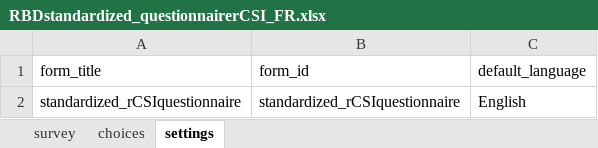
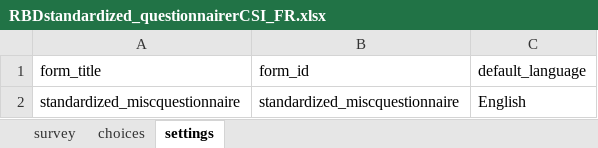
Before and after one commit to boubaseydi/RBD_Resilience_guide_FR, an Excel workbook: questionnaires/RBDstandardized_questionnairerCSI_FR.xlsx, sheet settings, drawn as a sheet; values as stored, in another font and other column widths than the file's, no borders; the diff names each change by its address in the sheet, - before the commit and + after, or states it on an @@ line.

```diff
--- a/questionnaires/RBDstandardized_questionnairerCSI_FR.xlsx (sheet settings)
+++ b/questionnaires/RBDstandardized_questionnairerCSI_FR.xlsx (sheet settings)
-A2 (form_title): standardized_rCSIquestionnaire
+A2 (form_title): standardized_miscquestionnaire
-B2 (form_id): standardized_rCSIquestionnaire
+B2 (form_id): standardized_miscquestionnaire
```
Also changed, not shown: sheet survey, questionnaires/RBDstandardized_questionnaireMDDW.xlsx, questionnaires/RBDstandardized_questionnaire_optionalresilience.xlsx, 20 other files.
